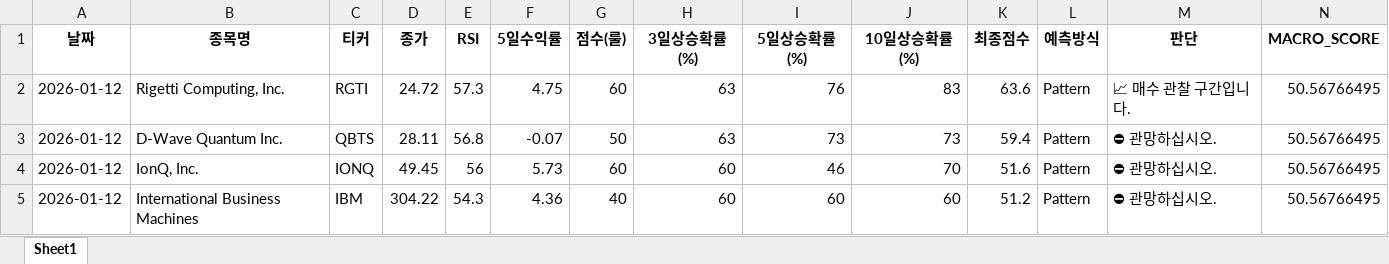
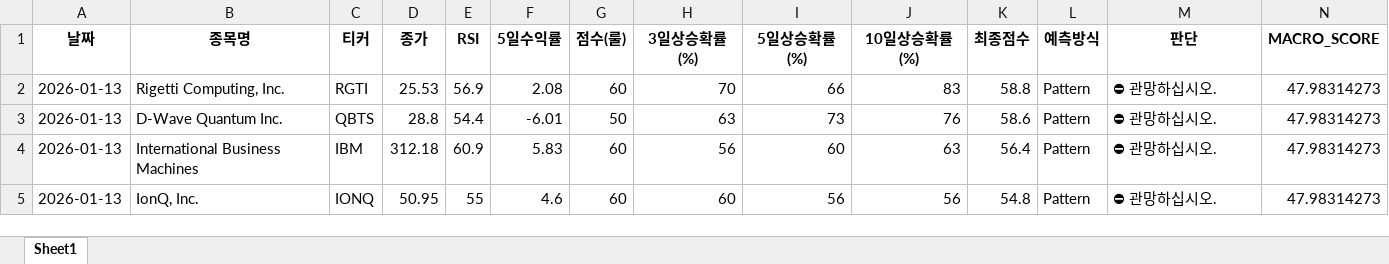
Before and after one commit to tradeprogram/ODIN-SPEAR-STRATEGY, an Excel workbook: DECISION/미장_양자_분석.xlsx, sheet Sheet1, drawn as a sheet; only a part is shown; values as stored, in another font and other column widths than the file's, no borders; removed rows and columns are numbered as before the commit, all else as after; rows hold the shown columns only; the diff names each change by its address in the sheet, - before the commit and + after, or states it on an @@ line.

```diff
--- a/DECISION/미장_양자_분석.xlsx (sheet Sheet1)
+++ b/DECISION/미장_양자_분석.xlsx (sheet Sheet1)
-A2:A3 (날짜): 2026-01-12
+A2:A3 (날짜): 2026-01-13
-D2 (종가): 24.72
+D2 (종가): 25.53
-E2 (RSI): 57.3
+E2 (RSI): 56.9
-F2 (5일수익률): 4.75
+F2 (5일수익률): 2.08
-H2 (3일상승확률(%)): 63
+H2 (3일상승확률(%)): 70
-I2 (5일상승확률(%)): 76
+I2 (5일상승확률(%)): 66
-K2 (최종점수): 63.6
+K2 (최종점수): 58.8
-M2 (판단): 📈 매수 관찰 구간입니다.
+M2 (판단): ⛔ 관망하십시오.
-N2:N3 (MACRO_SCORE): 50.56766495
+N2:N3 (MACRO_SCORE): 47.98314273
-D3 (종가): 28.11
+D3 (종가): 28.8
-E3 (RSI): 56.8
+E3 (RSI): 54.4
-F3 (5일수익률): -0.07
+F3 (5일수익률): -6.01
-J3 (10일상승확률(%)): 73
+J3 (10일상승확률(%)): 76
-K3 (최종점수): 59.4
+K3 (최종점수): 58.6
+row 4: 2026-01-13 | International Business Machines | IBM | 312.18 | 60.9 | 5.83 | 60 | 56 | 60 | 63 | 56.4 | Pattern | ⛔ 관망하십시오. | 47.98314273
-A5 (날짜): 2026-01-12
+A5 (날짜): 2026-01-13
-D5 (종가): 49.45
+D5 (종가): 50.95
-E5 (RSI): 56
+E5 (RSI): 55
-F5 (5일수익률): 5.73
+F5 (5일수익률): 4.6
-I5 (5일상승확률(%)): 46
+I5 (5일상승확률(%)): 56
-J5 (10일상승확률(%)): 70
+J5 (10일상승확률(%)): 56
-K5 (최종점수): 51.6
+K5 (최종점수): 54.8
-N5 (MACRO_SCORE): 50.56766495
+N5 (MACRO_SCORE): 47.98314273
-row 5: 2026-01-12 | International Business Machines | IBM | 304.22 | 54.3 | 4.36 | 40 | 60 | 60 | 60 | 51.2 | Pattern | ⛔ 관망하십시오. | 50.56766495
```
Also changed, not shown: DECISION/국장_반도체_분석.xlsx, DECISION/국장_방산_분석.xlsx, 8 other files.
